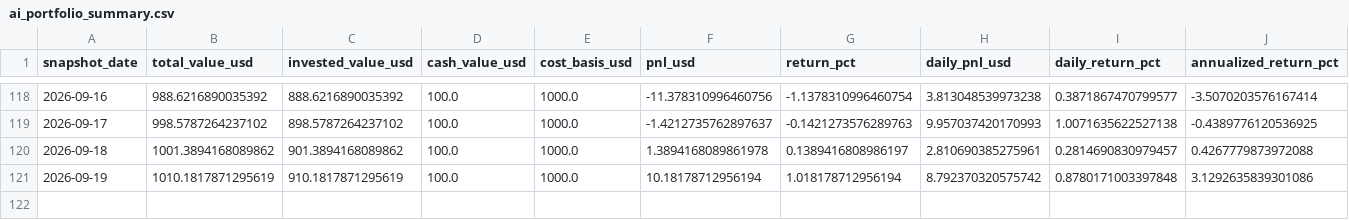
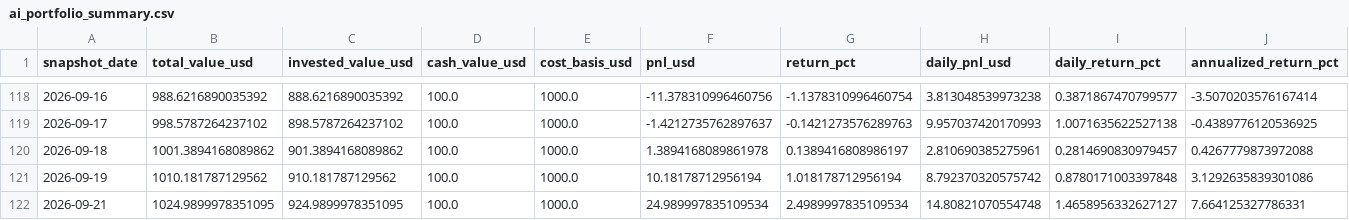
Before and after one commit to linjiw/quant-learn, a CSV file: data/portfolio/ai_portfolio_summary.csv, drawn as a sheet; only a part is shown, gaps mark what is left out; rows hold the shown columns only; the diff names each change by its address in the sheet, - before the commit and + after, or states it on an @@ line.

```diff
--- a/data/portfolio/ai_portfolio_summary.csv
+++ b/data/portfolio/ai_portfolio_summary.csv
-B121 (total_value_usd): 1010.1817871295619
+B121 (total_value_usd): 1010.181787129562
-C121 (invested_value_usd): 910.1817871295619
+C121 (invested_value_usd): 910.181787129562
+row 122: 2026-09-21 | 1024.9899978351095 | 924.9899978351095 | 100.0 | 1000.0 | 24.989997835109534 | 2.4989997835109534 | 14.80821070554748 | 1.4658956332627127 | 7.664125327786331
```
Also changed, not shown: data/portfolio/ai_portfolio_snapshots.csv.
